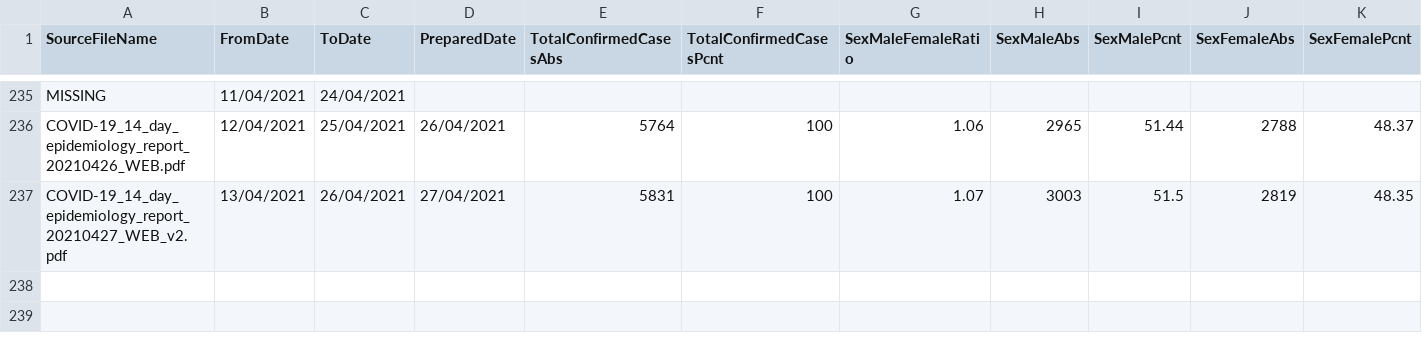
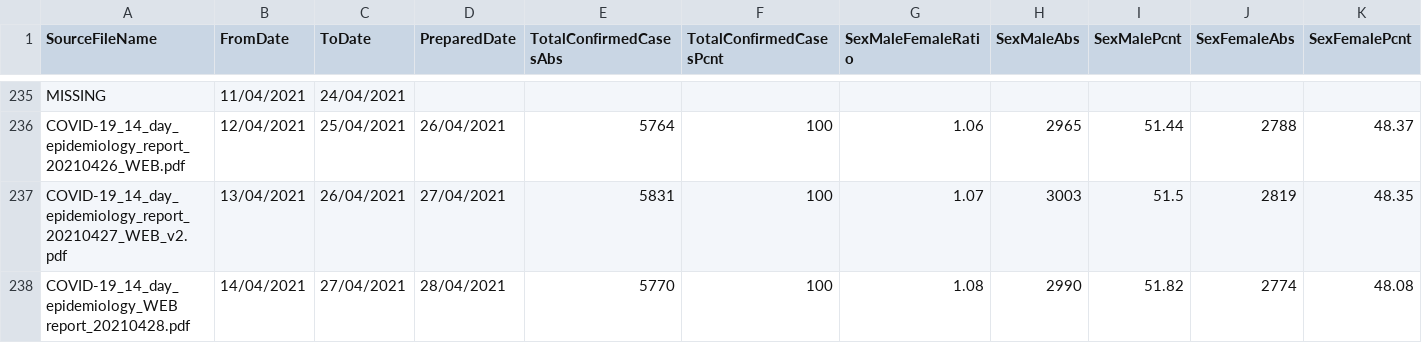
Before and after one commit to CatsAgainstCovid/IrelandCovidData, a CSV file: Outputs/DailyEpidemiology/Days.csv, drawn as a sheet; only a part is shown, gaps mark what is left out; rows hold the shown columns only; the diff names each change by its address in the sheet, - before the commit and + after, or states it on an @@ line.

```diff
--- a/Outputs/DailyEpidemiology/Days.csv
+++ b/Outputs/DailyEpidemiology/Days.csv
+row 238: COVID-19_14_day_epidemiology_WEB report_20210428.pdf | 14/04/2021 | 27/04/2021 | 28/04/2021 | 5770 | 100 | 1.08 | 2990 | 51.82 | 2774 | 48.08
```
Also changed, not shown: 3 other files.
